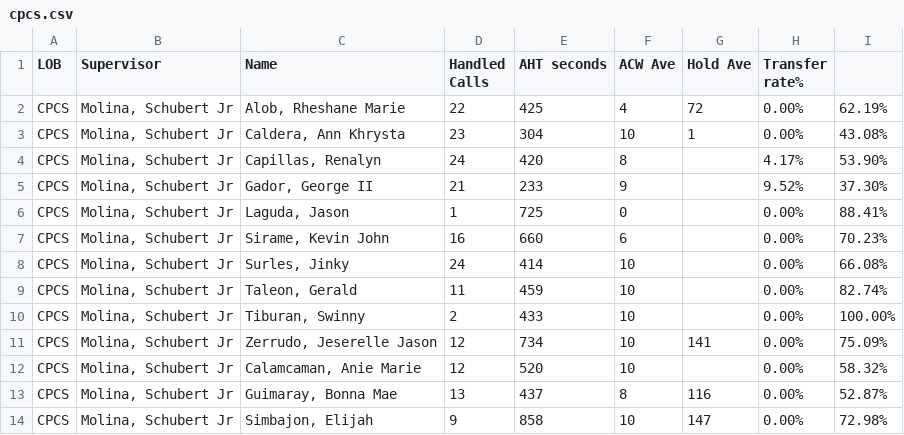
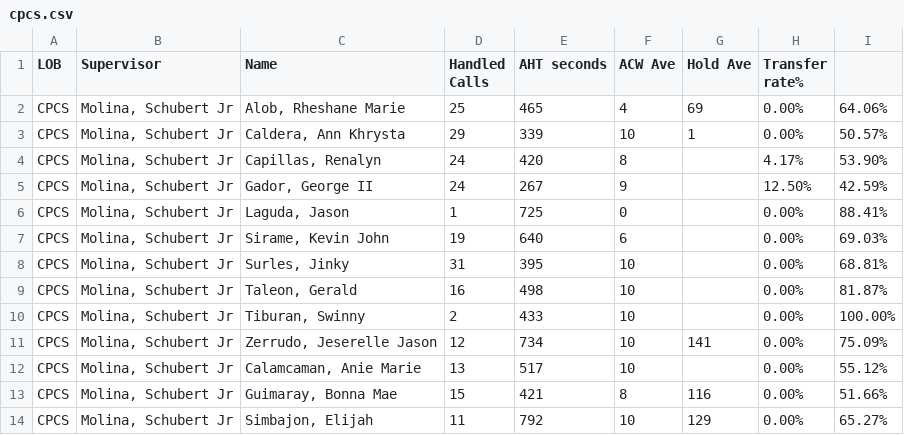
Before and after one commit to cbandoy/CPCSAHTinterval, a CSV file: cpcs.csv, drawn as a sheet; only a part is shown; the diff covers the shown part only.

```diff
--- a/cpcs.csv
+++ b/cpcs.csv
@@ -1,14 +1,14 @@
 LOB,Supervisor,Name ,Handled Calls ,AHT seconds,ACW Ave,Hold Ave,Transfer rate%,
-CPCS,"Molina, Schubert Jr","Alob, Rheshane Marie",22,425,4,72,0.00%,62.19%
-CPCS,"Molina, Schubert Jr","Caldera, Ann Khrysta",23,304,10,1,0.00%,43.08%
+CPCS,"Molina, Schubert Jr","Alob, Rheshane Marie",25,465,4,69,0.00%,64.06%
+CPCS,"Molina, Schubert Jr","Caldera, Ann Khrysta",29,339,10,1,0.00%,50.57%
 CPCS,"Molina, Schubert Jr","Capillas, Renalyn",24,420,8,,4.17%,53.90%
-CPCS,"Molina, Schubert Jr","Gador, George II",21,233,9,,9.52%,37.30%
+CPCS,"Molina, Schubert Jr","Gador, George II",24,267,9,,12.50%,42.59%
 CPCS,"Molina, Schubert Jr","Laguda, Jason",1,725,0,,0.00%,88.41%
-CPCS,"Molina, Schubert Jr","Sirame, Kevin John",16,660,6,,0.00%,70.23%
-CPCS,"Molina, Schubert Jr","Surles, Jinky",24,414,10,,0.00%,66.08%
-CPCS,"Molina, Schubert Jr","Taleon, Gerald",11,459,10,,0.00%,82.74%
+CPCS,"Molina, Schubert Jr","Sirame, Kevin John",19,640,6,,0.00%,69.03%
+CPCS,"Molina, Schubert Jr","Surles, Jinky",31,395,10,,0.00%,68.81%
+CPCS,"Molina, Schubert Jr","Taleon, Gerald",16,498,10,,0.00%,81.87%
 CPCS,"Molina, Schubert Jr","Tiburan, Swinny",2,433,10,,0.00%,100.00%
 CPCS,"Molina, Schubert Jr","Zerrudo, Jeserelle Jason",12,734,10,141,0.00%,75.09%
-CPCS,"Molina, Schubert Jr","Calamcaman, Anie Marie",12,520,10,,0.00%,58.32%
-CPCS,"Molina, Schubert Jr","Guimaray, Bonna Mae",13,437,8,116,0.00%,52.87%
-CPCS,"Molina, Schubert Jr","Simbajon, Elijah",9,858,10,147,0.00%,72.98%
+CPCS,"Molina, Schubert Jr","Calamcaman, Anie Marie",13,517,10,,0.00%,55.12%
+CPCS,"Molina, Schubert Jr","Guimaray, Bonna Mae",15,421,8,116,0.00%,51.66%
+CPCS,"Molina, Schubert Jr","Simbajon, Elijah",11,792,10,129,0.00%,65.27%
```
Also changed, not shown: 50 edited cells elsewhere in this file, cpcsAHT.csv, 1 other file.
